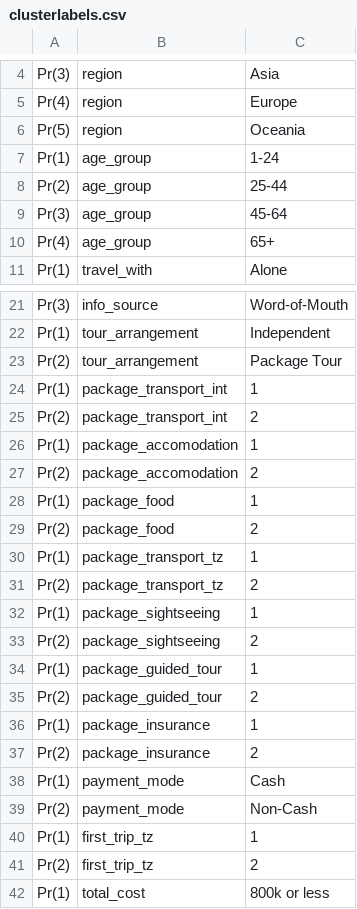
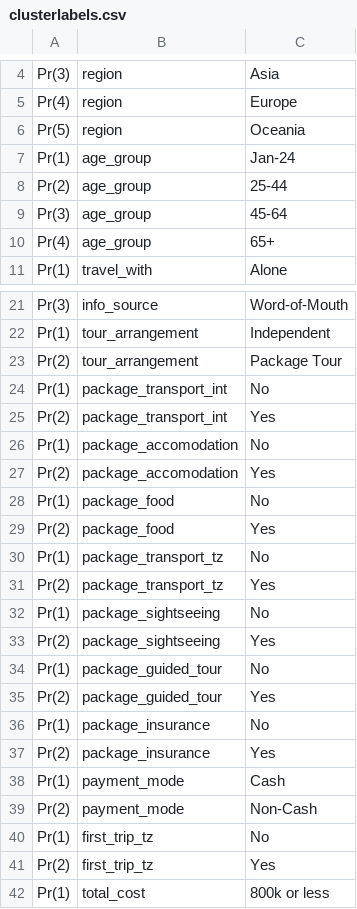
Before and after one commit to magdalenecjw/VAP, a CSV file: ShinyDashboard/data/clusterlabels.csv, drawn as a sheet; only a part is shown, gaps mark what is left out; the diff names each change by its address in the sheet, - before the commit and + after, or states it on an @@ line.

Commit message:
Commit after Shiny Dashboard

```diff
--- a/ShinyDashboard/data/clusterlabels.csv
+++ b/ShinyDashboard/data/clusterlabels.csv
-C7: 1-24
+C7: Jan-24
-C24: 1
+C24: No
-C25: 2
+C25: Yes
-C26: 1
+C26: No
-C27: 2
+C27: Yes
-C28: 1
+C28: No
-C29: 2
+C29: Yes
-C30: 1
+C30: No
-C31: 2
+C31: Yes
-C32: 1
+C32: No
-C33: 2
+C33: Yes
-C34: 1
+C34: No
-C35: 2
+C35: Yes
-C36: 1
+C36: No
-C37: 2
+C37: Yes
-C40: 1
+C40: No
-C41: 2
+C41: Yes
```
Also changed, not shown: 1 other file.
